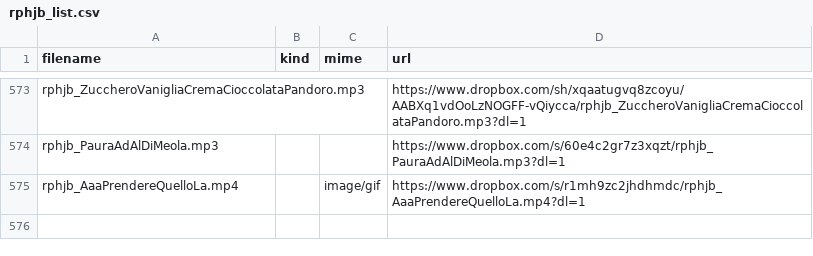
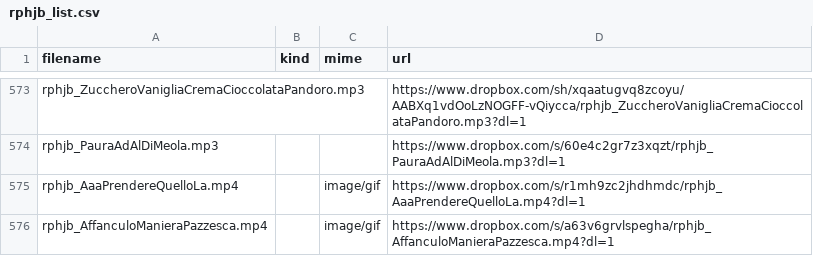
Before and after one commit to benkio/sBots, a CSV file: richardPHJBensonBot/rphjb_list.csv, drawn as a sheet; only a part is shown, gaps mark what is left out.

Commit message:
Add `rphjb_AffanculoManieraPazzesca.mp4`

```diff
--- a/richardPHJBensonBot/rphjb_list.csv
+++ b/richardPHJBensonBot/rphjb_list.csv
@@ -575 +575,2 @@ rphjb_PauraAdAlDiMeola.mp3,,,https://www.dropbox.com/s/60e4c2gr7z3xqzt/rphjb_Pau
 rphjb_AaaPrendereQuelloLa.mp4,,image/gif,https://www.dropbox.com/s/r1mh9zc2jhdhmdc/rphjb_AaaPrendereQuelloLa.mp4?dl=1
+rphjb_AffanculoManieraPazzesca.mp4,,image/gif,https://www.dropbox.com/s/a63v6grvlspegha/rphjb_AffanculoManieraPazzesca.mp4?dl=1
```
Also changed, not shown: 3 other files.
